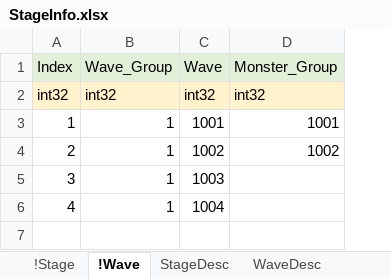
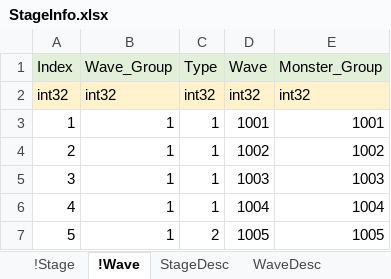
Before and after one commit to EpicRocket/SProjectDesign, an Excel workbook: Design/DataTable/StageInfo.xlsx, sheet !Wave, drawn as a sheet; values as stored, in another font and other column widths than the file's, no borders; addresses are those after the commit; the diff names each change by its address in the sheet, - before the commit and + after, or states it on an @@ line.

```diff
--- a/Design/DataTable/StageInfo.xlsx (sheet !Wave)
+++ b/Design/DataTable/StageInfo.xlsx (sheet !Wave)
+column C (Type), rows 2-6: int32 | 1 | 1 | 1 | 1
-E5 (Monster_Group): (empty)
+E5 (Monster_Group): 1003
-E6 (Monster_Group): (empty)
+E6 (Monster_Group): 1004
+row 7: 5 | 1 | 2 | 1005 | 1005
```
Also changed, not shown: 1 other file.
